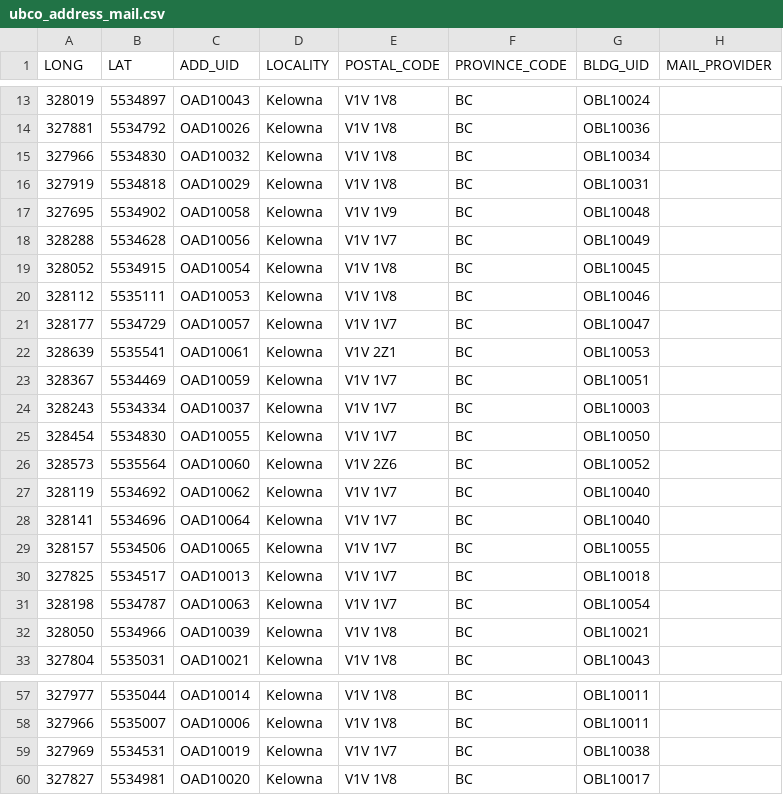
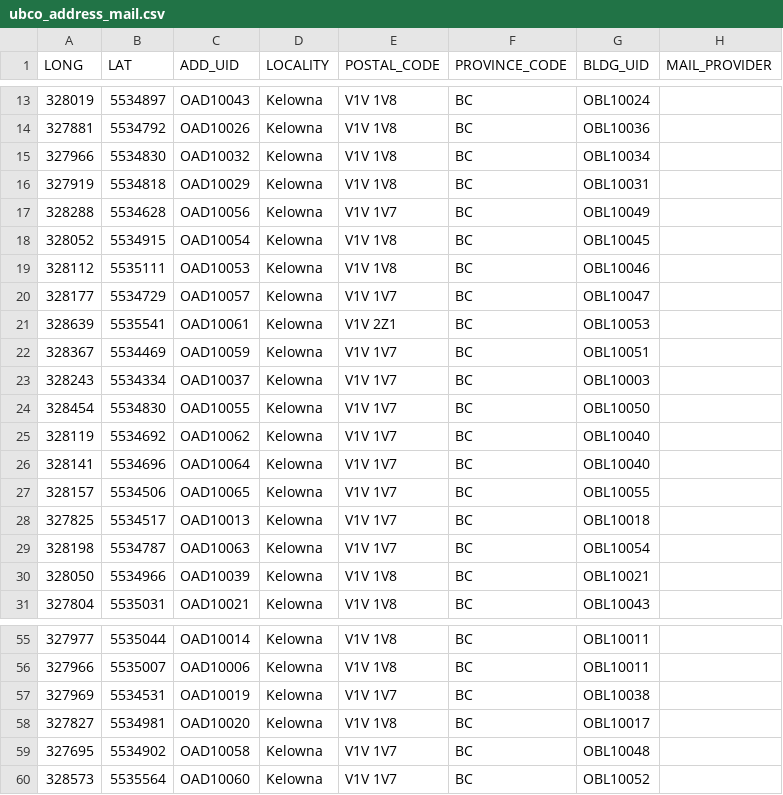
Before and after one commit to UBCGeodata/ubc-geospatial-opendata, a CSV file: ubco/locations/csv/ubco_address_mail.csv, drawn as a sheet; only a part is shown, gaps mark what is left out.

```diff
--- a/ubco/locations/csv/ubco_address_mail.csv
+++ b/ubco/locations/csv/ubco_address_mail.csv
@@ -16,3 +16,2 @@
 327919,5534818,OAD10029,Kelowna,V1V 1V8,BC,OBL10031,
-327695,5534902,OAD10058,Kelowna,V1V 1V9,BC,OBL10048,
 328288,5534628,OAD10056,Kelowna,V1V 1V7,BC,OBL10049,
@@ -25,3 +24,2 @@
 328454,5534830,OAD10055,Kelowna,V1V 1V7,BC,OBL10050,
-328573,5535564,OAD10060,Kelowna,V1V 2Z6,BC,OBL10052,
 328119,5534692,OAD10062,Kelowna,V1V 1V7,BC,OBL10040,
@@ -60 +58,3 @@
 327827,5534981,OAD10020,Kelowna,V1V 1V8,BC,OBL10017,
+327695,5534902,OAD10058,Kelowna,V1V 1V7,BC,OBL10048,
+328573,5535564,OAD10060,Kelowna,V1V 1V7,BC,OBL10052,
```
Also changed, not shown: ubco/locations/csv/ubco_address_full.csv, ubcv/landscape/csv/ubcv_campus_trees.csv, 2 other files.
